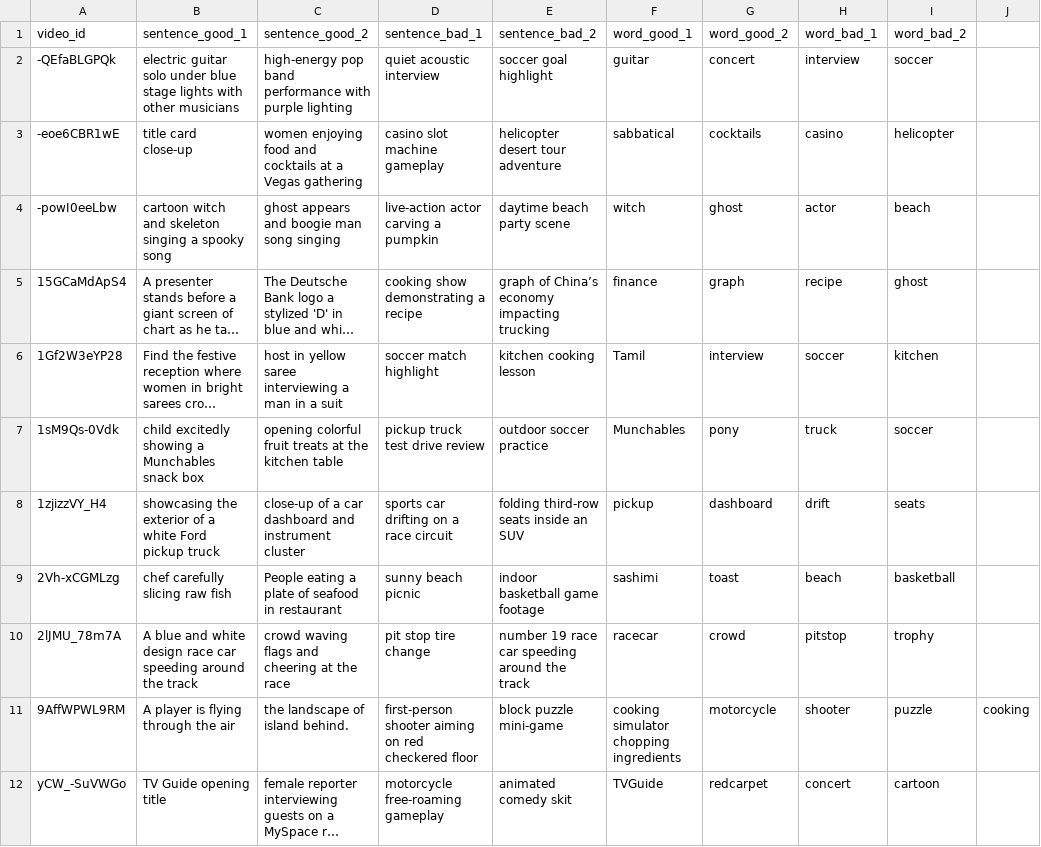
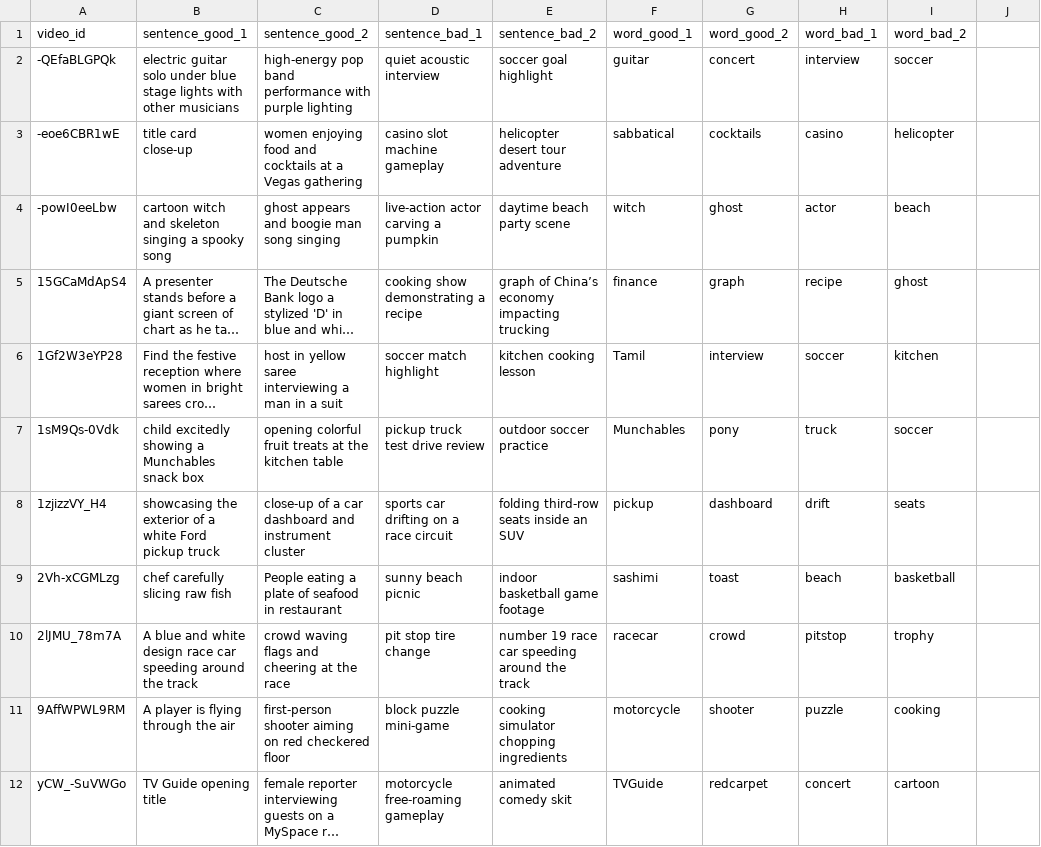
Before and after one commit to ETRI-Project-Multimodal-Media/ETRI-Project, a CSV file: query_recommendations_wide.csv, drawn as a sheet; long unchanged cells end in …; the diff names each change by its address in the sheet, - before the commit and + after, or states it on an @@ line.

```diff
--- a/query_recommendations_wide.csv
+++ b/query_recommendations_wide.csv
-C11 (sentence_good_2): the landscape of island behind.
+C11 (sentence_good_2): first-person shooter aiming on red checkered floor
-D11 (sentence_bad_1): first-person shooter aiming on red checkered floor
+D11 (sentence_bad_1): block puzzle mini-game
-E11 (sentence_bad_2): block puzzle mini-game
+E11 (sentence_bad_2): cooking simulator chopping ingredients
-F11 (word_good_1): cooking simulator chopping ingredients
+F11 (word_good_1): motorcycle
-G11 (word_good_2): motorcycle
+G11 (word_good_2): shooter
-H11 (word_bad_1): shooter
+H11 (word_bad_1): puzzle
-I11 (word_bad_2): puzzle
+I11 (word_bad_2): cooking
-J11: cooking
+J11: (empty)
```
Also changed, not shown: 6 other files.
